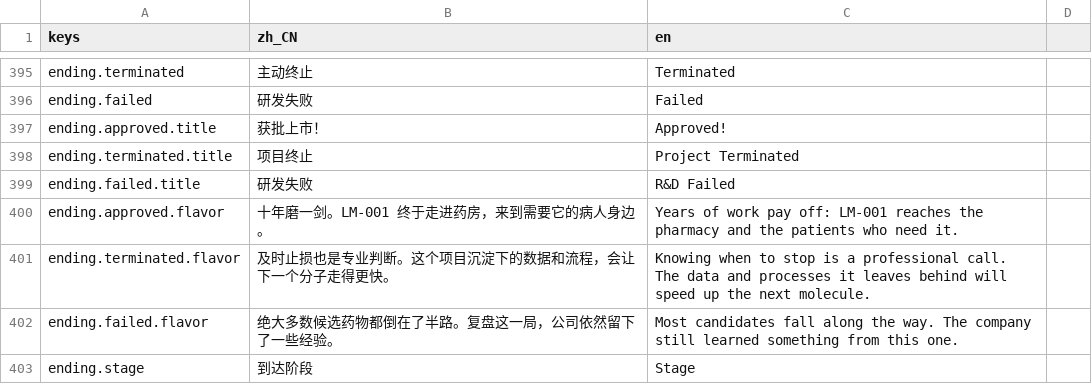
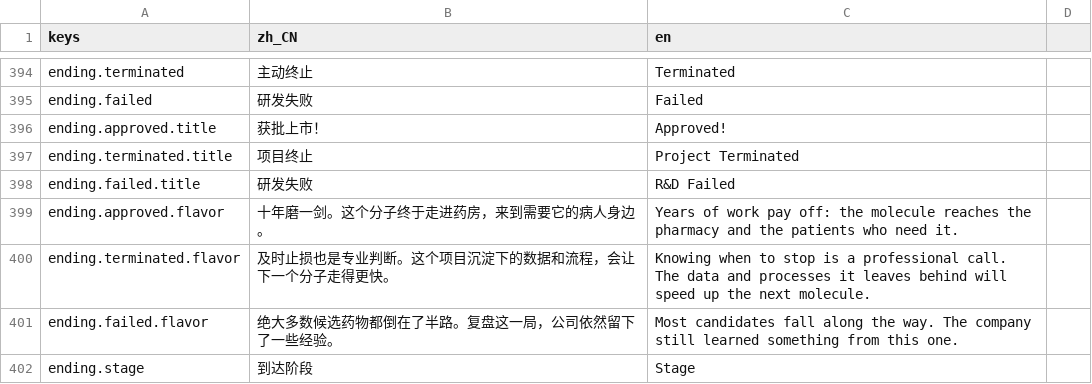
Before and after one commit to bug1024/LastMolecule, a CSV file: localization/translations.csv, drawn as a sheet; only a part is shown, gaps mark what is left out; the diff covers the shown part only.

```diff
--- a/localization/translations.csv
+++ b/localization/translations.csv
@@ -399,3 +398,3 @@ ending.terminated.title,项目终止,Project Terminated
 ending.failed.title,研发失败,R&D Failed
-ending.approved.flavor,十年磨一剑。LM-001 终于走进药房，来到需要它的病人身边。,Years of work pay off: LM-001 reaches the pharmacy and the patients who need it.
+ending.approved.flavor,十年磨一剑。这个分子终于走进药房，来到需要它的病人身边。,Years of work pay off: the molecule reaches the pharmacy and the patients who need it.
 ending.terminated.flavor,及时止损也是专业判断。这个项目沉淀下的数据和流程，会让下一个分子走得更快。,Knowing when to stop is a professional call. The data and processes it leaves behind will speed up the next molecule.
```
Also changed, not shown: 18 added rows, 1 removed row and 16 edited cells elsewhere in this file, 18 other files.
